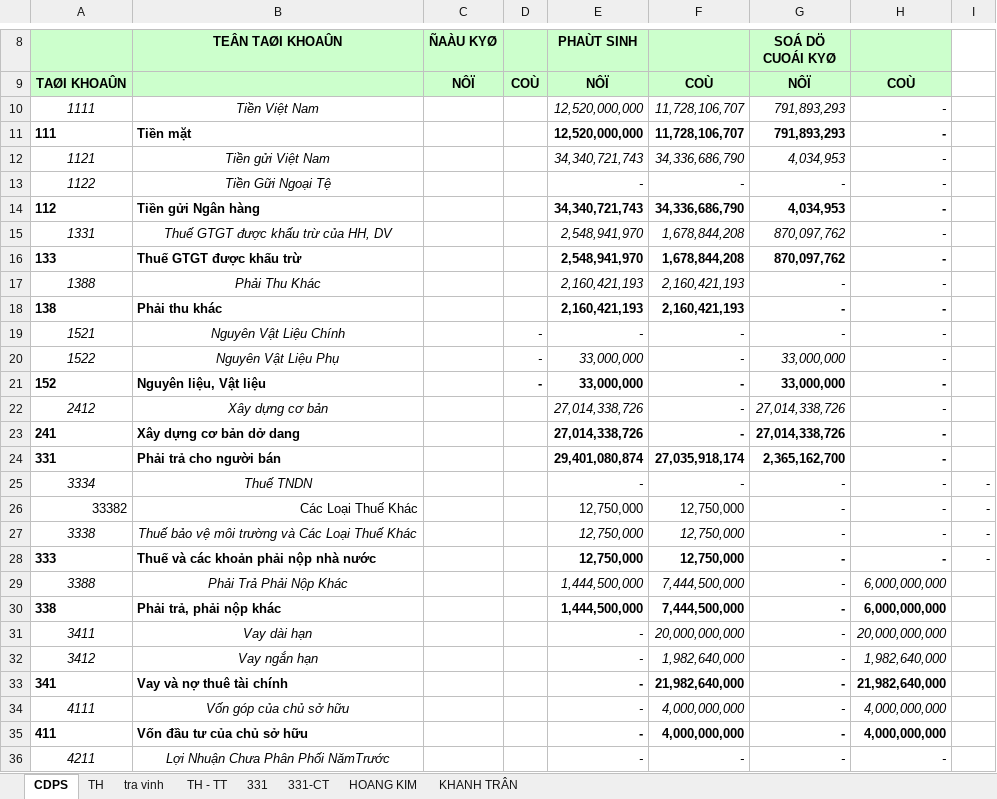
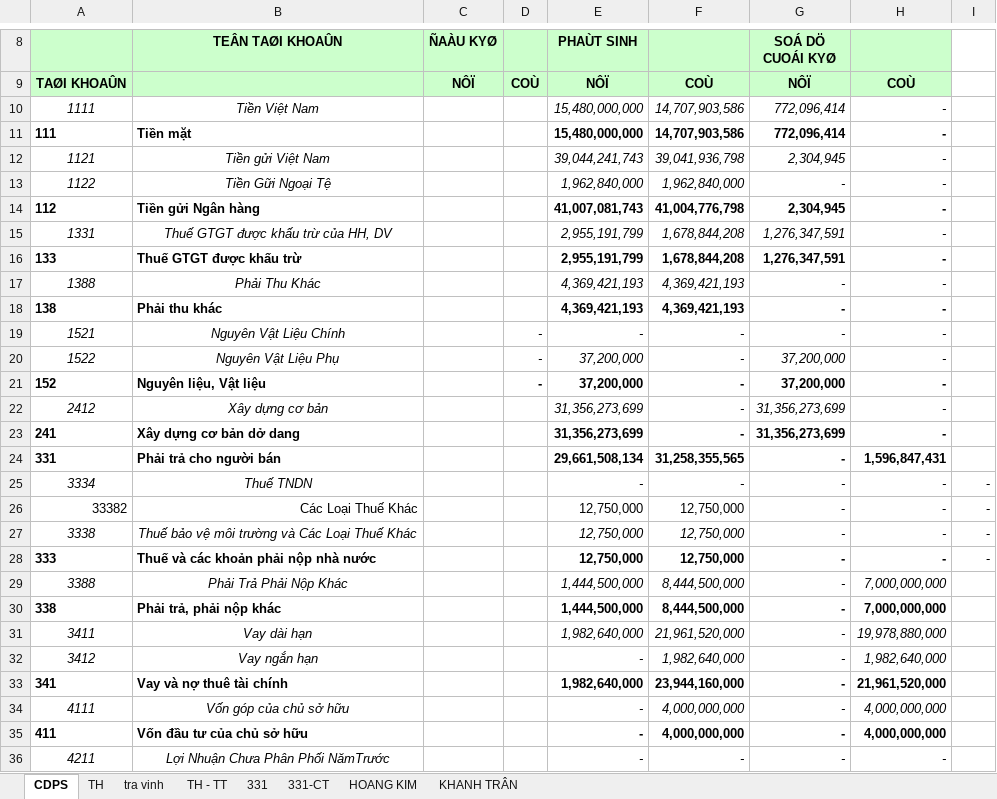
Before and after one commit to vuphuong11/AN-LAC-TV, an Excel workbook: SO SACH/2016/An Lạc TV.xlsx, sheet CDPS, drawn as a sheet; only a part is shown, gaps mark what is left out; values as stored, in another font and other column widths than the file's, no borders; the diff covers the shown part only; the diff names each change by its address in the sheet, - before the commit and + after, or states it on an @@ line.

```diff
--- a/SO SACH/2016/An Lạc TV.xlsx (sheet CDPS)
+++ b/SO SACH/2016/An Lạc TV.xlsx (sheet CDPS)
-E10:E11 (PHAÙT SINH): 12,520,000,000
+E10:E11 (PHAÙT SINH): 15,480,000,000
-F10:F11: 11,728,106,707
+F10:F11: 14,707,903,586
-G10:G11 (SOÁ DÖ CUOÁI KYØ): 791,893,293
+G10:G11 (SOÁ DÖ CUOÁI KYØ): 772,096,414
-E12 (PHAÙT SINH): 34,340,721,743
+E12 (PHAÙT SINH): 39,044,241,743
-F12: 34,336,686,790
+F12: 39,041,936,798
-G12 (SOÁ DÖ CUOÁI KYØ): 4,034,953
+G12 (SOÁ DÖ CUOÁI KYØ): 2,304,945
-E13 (PHAÙT SINH): -
+E13 (PHAÙT SINH): 1,962,840,000
-F13: -
+F13: 1,962,840,000
-E14 (PHAÙT SINH): 34,340,721,743
+E14 (PHAÙT SINH): 41,007,081,743
-F14: 34,336,686,790
+F14: 41,004,776,798
-G14 (SOÁ DÖ CUOÁI KYØ): 4,034,953
+G14 (SOÁ DÖ CUOÁI KYØ): 2,304,945
-E15:E16 (PHAÙT SINH): 2,548,941,970
+E15:E16 (PHAÙT SINH): 2,955,191,799
-G15:G16 (SOÁ DÖ CUOÁI KYØ): 870,097,762
+G15:G16 (SOÁ DÖ CUOÁI KYØ): 1,276,347,591
-E17:E18 (PHAÙT SINH): 2,160,421,193
+E17:E18 (PHAÙT SINH): 4,369,421,193
-F17:F18: 2,160,421,193
+F17:F18: 4,369,421,193
-E20:E21 (PHAÙT SINH): 33,000,000
+E20:E21 (PHAÙT SINH): 37,200,000
-G20:G21 (SOÁ DÖ CUOÁI KYØ): 33,000,000
+G20:G21 (SOÁ DÖ CUOÁI KYØ): 37,200,000
-E22:E23 (PHAÙT SINH): 27,014,338,726
+E22:E23 (PHAÙT SINH): 31,356,273,699
-G22:G23 (SOÁ DÖ CUOÁI KYØ): 27,014,338,726
+G22:G23 (SOÁ DÖ CUOÁI KYØ): 31,356,273,699
-E24 (PHAÙT SINH): 29,401,080,874
+E24 (PHAÙT SINH): 29,661,508,134
-F24: 27,035,918,174
+F24: 31,258,355,565
-G24 (SOÁ DÖ CUOÁI KYØ): 2,365,162,700
+G24 (SOÁ DÖ CUOÁI KYØ): -
-H24: -
+H24: 1,596,847,431
-F29:F30: 7,444,500,000
+F29:F30: 8,444,500,000
-H29:H30: 6,000,000,000
+H29:H30: 7,000,000,000
-E31 (PHAÙT SINH): -
+E31 (PHAÙT SINH): 1,982,640,000
-F31: 20,000,000,000
+F31: 21,961,520,000
-H31: 20,000,000,000
+H31: 19,978,880,000
-E33 (PHAÙT SINH): -
+E33 (PHAÙT SINH): 1,982,640,000
-F33: 21,982,640,000
+F33: 23,944,160,000
-H33: 21,982,640,000
+H33: 21,961,520,000
```
Also changed, not shown: 16 edited cells elsewhere in this sheet, sheet TH, sheet TH - TT, sheet tra vinh, sheet 331, sheet HOANG KIM, formulas that keep their value, hidden cells, SO SACH/2016/NKSC - TV - 2016 - new.xlsx, 17 other files.
